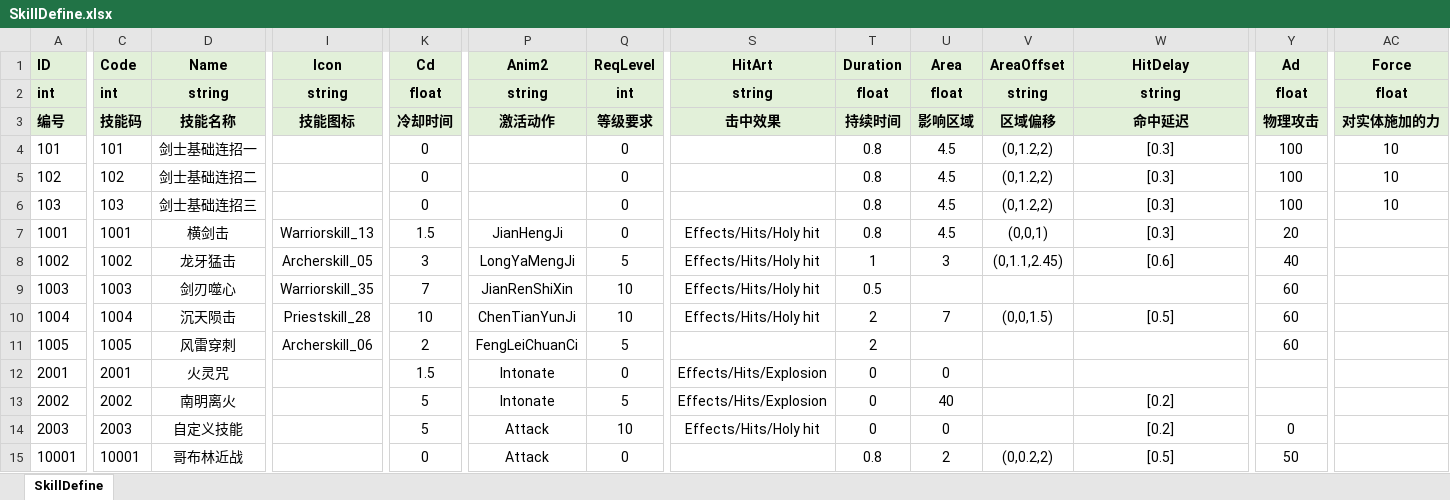
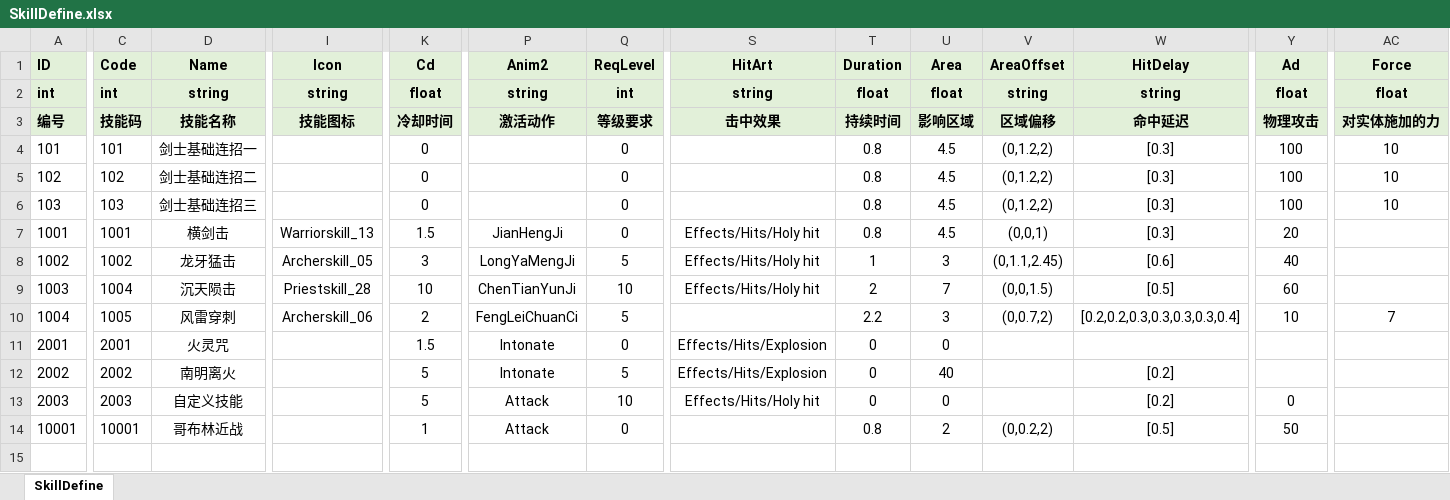
Before and after one commit to fuyouawa/MMORPG, an Excel workbook: SERVER/Common/Data/excel/SkillDefine.xlsx, sheet SkillDefine, drawn as a sheet; only a part is shown, gaps mark what is left out; values as stored, in another font and other column widths than the file's, no borders; removed rows and columns are numbered as before the commit, all else as after; rows hold the shown columns only; the diff names each change by its address in the sheet, - before the commit and + after, or states it on an @@ line.

```diff
--- a/SERVER/Common/Data/excel/SkillDefine.xlsx (sheet SkillDefine)
+++ b/SERVER/Common/Data/excel/SkillDefine.xlsx (sheet SkillDefine)
-C9 (Code): 1003
+C9 (Code): 1004
-D9 (Name): 剑刃噬心
+D9 (Name): 沉天陨击
-I9 (Icon): Warriorskill_35
+I9 (Icon): Priestskill_28
-K9 (Cd): 7
+K9 (Cd): 10
-P9 (Anim2): JianRenShiXin
+P9 (Anim2): ChenTianYunJi
-T9 (Duration): 0.5
+T9 (Duration): 2
-U9 (Area): (empty)
+U9 (Area): 7
-V9 (AreaOffset): (empty)
+V9 (AreaOffset): (0,0,1.5)
-W9 (HitDelay): (empty)
+W9 (HitDelay): [0.5]
-C10 (Code): 1004
+C10 (Code): 1005
-D10 (Name): 沉天陨击
+D10 (Name): 风雷穿刺
-I10 (Icon): Priestskill_28
+I10 (Icon): Archerskill_06
-K10 (Cd): 10
+K10 (Cd): 2
-P10 (Anim2): ChenTianYunJi
+P10 (Anim2): FengLeiChuanCi
-Q10 (ReqLevel): 10
+Q10 (ReqLevel): 5
-S10 (HitArt): Effects/Hits/Holy hit
+S10 (HitArt): (empty)
-T10 (Duration): 2
+T10 (Duration): 2.2
-U10 (Area): 7
+U10 (Area): 3
-V10 (AreaOffset): (0,0,1.5)
+V10 (AreaOffset): (0,0.7,2)
-W10 (HitDelay): [0.5]
+W10 (HitDelay): [0.2,0.2,0.3,0.3,0.3,0.3,0.4]
-Y10 (Ad): 60
+Y10 (Ad): 10
-AC10 (Force): (empty)
+AC10 (Force): 7
-row 11: 1005 | 1005 | 风雷穿刺 | Archerskill_06 | 2 | FengLeiChuanCi | 5 |  | 2 |  |  |  | 60
-K14 (Cd): 0
+K14 (Cd): 1
```
Also changed, not shown: 10 other files.
